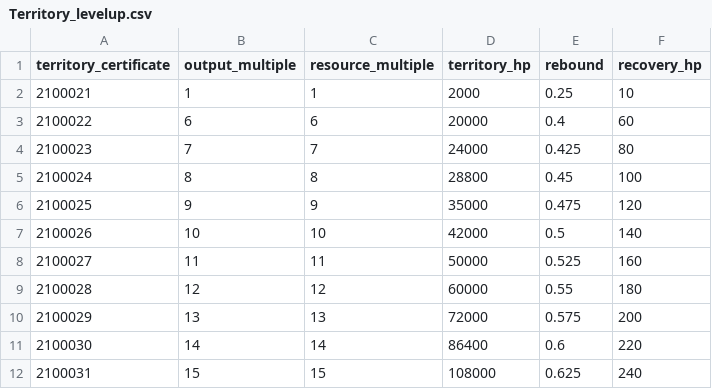
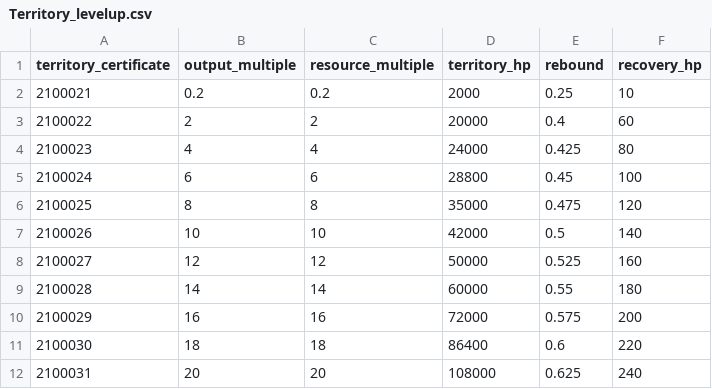
Before and after one commit to kspine/solution_pk, a CSV file: etc/poseidon/empery_center_data/Territory_levelup.csv, drawn as a sheet.

```diff
--- a/etc/poseidon/empery_center_data/Territory_levelup.csv
+++ b/etc/poseidon/empery_center_data/Territory_levelup.csv
@@ -1,12 +1,12 @@
 territory_certificate,output_multiple,resource_multiple,territory_hp,rebound,recovery_hp
-2100021,1,1,2000,0.25,10
-2100022,6,6,20000,0.4,60
-2100023,7,7,24000,0.425,80
-2100024,8,8,28800,0.45,100
-2100025,9,9,35000,0.475,120
+2100021,0.2,0.2,2000,0.25,10
+2100022,2,2,20000,0.4,60
+2100023,4,4,24000,0.425,80
+2100024,6,6,28800,0.45,100
+2100025,8,8,35000,0.475,120
 2100026,10,10,42000,0.5,140
-2100027,11,11,50000,0.525,160
-2100028,12,12,60000,0.55,180
-2100029,13,13,72000,0.575,200
-2100030,14,14,86400,0.6,220
-2100031,15,15,108000,0.625,240
+2100027,12,12,50000,0.525,160
+2100028,14,14,60000,0.55,180
+2100029,16,16,72000,0.575,200
+2100030,18,18,86400,0.6,220
+2100031,20,20,108000,0.625,240
```
Also changed, not shown: etc/poseidon/empery_center_data/item.csv, etc/poseidon/empery_center_data/ui_city.csv, 1 other file.
